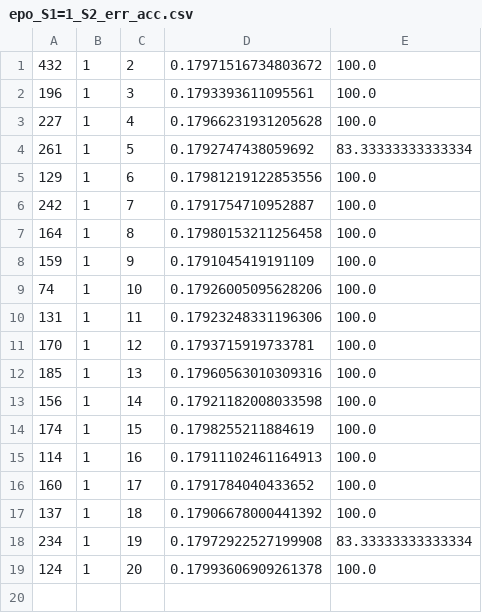
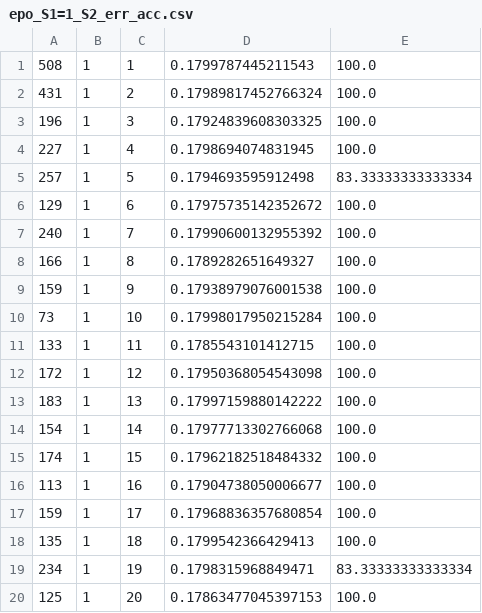
Before and after one commit to ufoludekxyz/ai_project, a CSV file: experiments/epo_S1=1_S2_err_acc.csv, drawn as a sheet.

Commit message:
Fixed experiments

```diff
--- a/experiments/epo_S1=1_S2_err_acc.csv
+++ b/experiments/epo_S1=1_S2_err_acc.csv
@@ -1,19 +1,20 @@
-432,1,2,0.17971516734803672,100.0
-196,1,3,0.1793393611095561,100.0
-227,1,4,0.17966231931205628,100.0
-261,1,5,0.1792747438059692,83.33333333333334
-129,1,6,0.17981219122853556,100.0
-242,1,7,0.1791754710952887,100.0
-164,1,8,0.17980153211256458,100.0
-159,1,9,0.1791045419191109,100.0
-74,1,10,0.17926005095628206,100.0
-131,1,11,0.17923248331196306,100.0
-170,1,12,0.1793715919733781,100.0
-185,1,13,0.17960563010309316,100.0
-156,1,14,0.17921182008033598,100.0
-174,1,15,0.1798255211884619,100.0
-114,1,16,0.17911102461164913,100.0
-160,1,17,0.1791784040433652,100.0
-137,1,18,0.17906678000441392,100.0
-234,1,19,0.17972922527199908,83.33333333333334
-124,1,20,0.17993606909261378,100.0
+508,1,1,0.1799787445211543,100.0
+431,1,2,0.17989817452766324,100.0
+196,1,3,0.17924839608303325,100.0
+227,1,4,0.1798694074831945,100.0
+257,1,5,0.1794693595912498,83.33333333333334
+129,1,6,0.17975735142352672,100.0
+240,1,7,0.17990600132955392,100.0
+166,1,8,0.1789282651649327,100.0
+159,1,9,0.17938979076001538,100.0
+73,1,10,0.17998017950215284,100.0
+133,1,11,0.1785543101412715,100.0
+172,1,12,0.17950368054543098,100.0
+183,1,13,0.17997159880142222,100.0
+154,1,14,0.17977713302766068,100.0
+174,1,15,0.17962182518484332,100.0
+113,1,16,0.17904738050006677,100.0
+159,1,17,0.17968836357680854,100.0
+135,1,18,0.1799542366429413,100.0
+234,1,19,0.1798315968849471,83.33333333333334
+125,1,20,0.17863477045397153,100.0
```
Also changed, not shown: experiments/epo_S1=2_S2_err_acc.csv, 1 other file.
